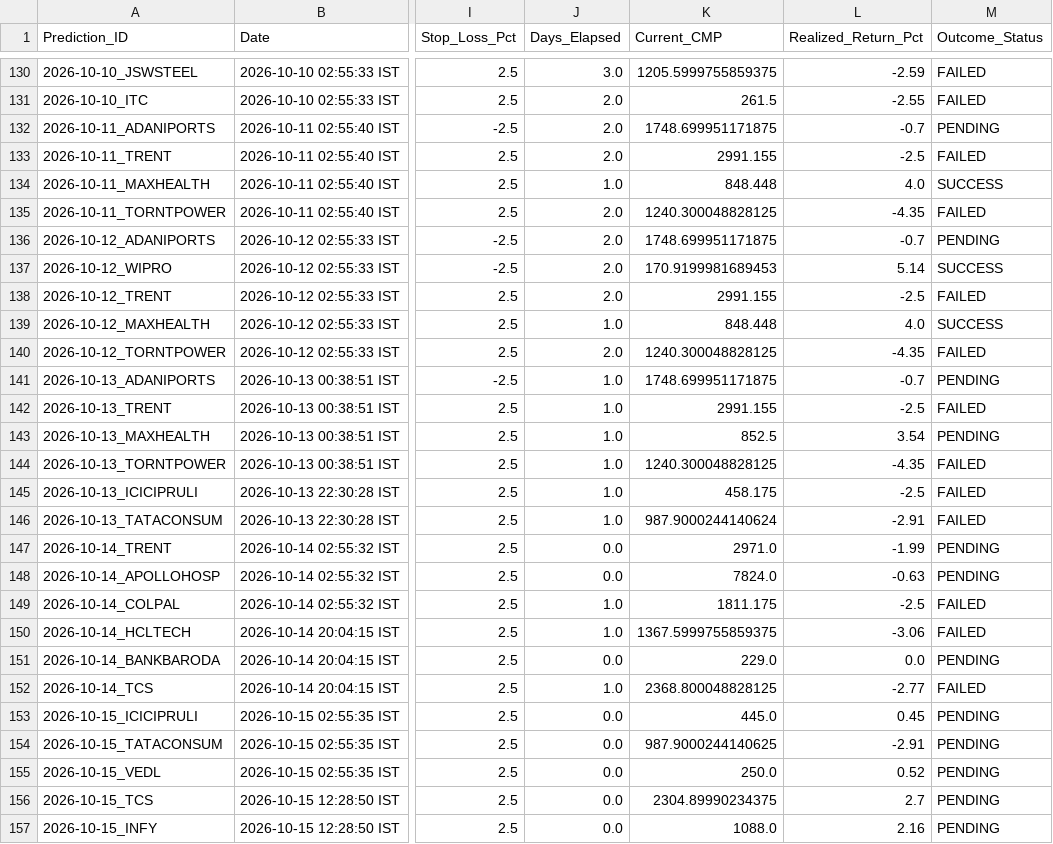
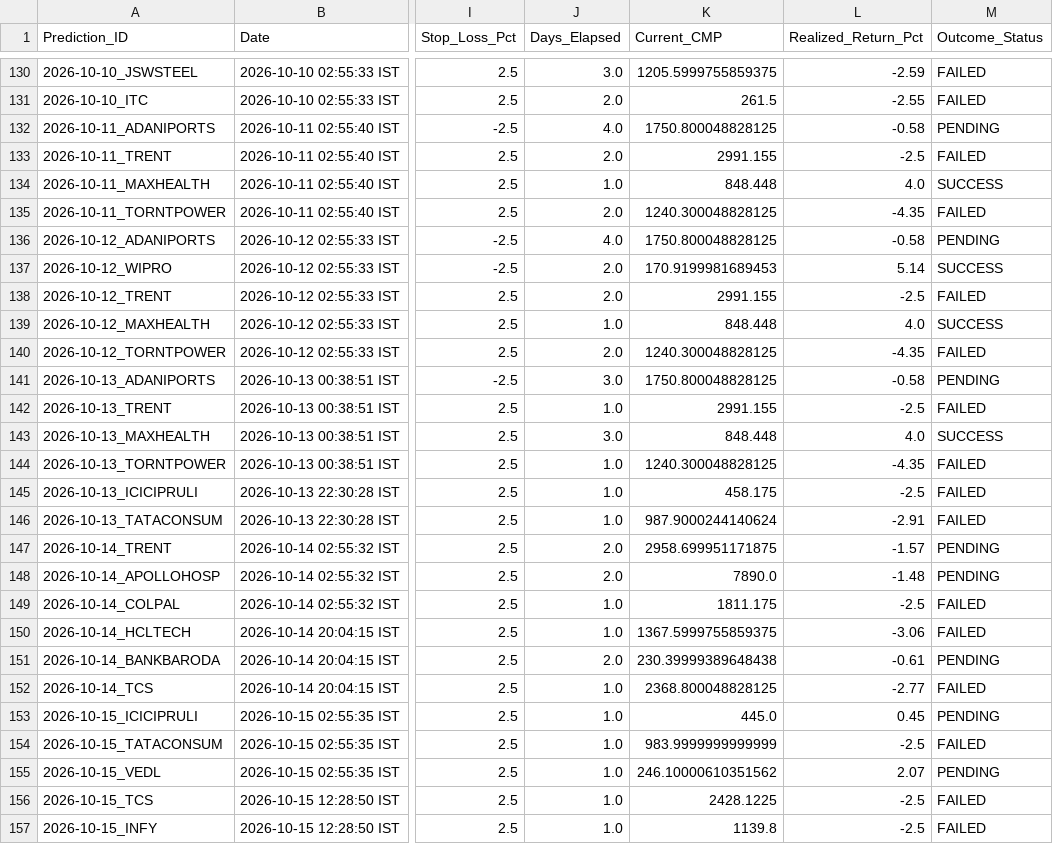
Before and after one commit to purntripathi-cmd/catalyst-pulse-pro, a CSV file: catalyst_prediction_ledger.csv, drawn as a sheet; only a part is shown, gaps mark what is left out; the diff covers the shown part only; the diff names each change by its address in the sheet, - before the commit and + after, or states it on an @@ line.

```diff
--- a/catalyst_prediction_ledger.csv
+++ b/catalyst_prediction_ledger.csv
-J132 (Days_Elapsed): 2.0
+J132 (Days_Elapsed): 4.0
-K132 (Current_CMP): 1748.699951171875
+K132 (Current_CMP): 1750.800048828125
-L132 (Realized_Return_Pct): -0.7
+L132 (Realized_Return_Pct): -0.58
-J136 (Days_Elapsed): 2.0
+J136 (Days_Elapsed): 4.0
-K136 (Current_CMP): 1748.699951171875
+K136 (Current_CMP): 1750.800048828125
-L136 (Realized_Return_Pct): -0.7
+L136 (Realized_Return_Pct): -0.58
-J141 (Days_Elapsed): 1.0
+J141 (Days_Elapsed): 3.0
-K141 (Current_CMP): 1748.699951171875
+K141 (Current_CMP): 1750.800048828125
-L141 (Realized_Return_Pct): -0.7
+L141 (Realized_Return_Pct): -0.58
-J143 (Days_Elapsed): 1.0
+J143 (Days_Elapsed): 3.0
-K143 (Current_CMP): 852.5
+K143 (Current_CMP): 848.448
-L143 (Realized_Return_Pct): 3.54
+L143 (Realized_Return_Pct): 4.0
-M143 (Outcome_Status): PENDING
+M143 (Outcome_Status): SUCCESS
-J147:J148 (Days_Elapsed): 0.0
+J147:J148 (Days_Elapsed): 2.0
-K147 (Current_CMP): 2971.0
+K147 (Current_CMP): 2958.699951171875
-L147 (Realized_Return_Pct): -1.99
+L147 (Realized_Return_Pct): -1.57
-K148 (Current_CMP): 7824.0
+K148 (Current_CMP): 7890.0
-L148 (Realized_Return_Pct): -0.63
+L148 (Realized_Return_Pct): -1.48
-J151 (Days_Elapsed): 0.0
+J151 (Days_Elapsed): 2.0
-K151 (Current_CMP): 229.0
+K151 (Current_CMP): 230.39999389648438
-L151 (Realized_Return_Pct): 0.0
+L151 (Realized_Return_Pct): -0.61
-J153:J157 (Days_Elapsed): 0.0
+J153:J157 (Days_Elapsed): 1.0
-K154 (Current_CMP): 987.9000244140625
+K154 (Current_CMP): 983.9999999999999
-L154 (Realized_Return_Pct): -2.91
+L154 (Realized_Return_Pct): -2.5
-M154 (Outcome_Status): PENDING
+M154 (Outcome_Status): FAILED
-K155 (Current_CMP): 250.0
+K155 (Current_CMP): 246.10000610351562
-L155 (Realized_Return_Pct): 0.52
+L155 (Realized_Return_Pct): 2.07
-K156 (Current_CMP): 2304.89990234375
+K156 (Current_CMP): 2428.1225
-L156 (Realized_Return_Pct): 2.7
+L156 (Realized_Return_Pct): -2.5
-M156:M157 (Outcome_Status): PENDING
+M156:M157 (Outcome_Status): FAILED
-K157 (Current_CMP): 1088.0
+K157 (Current_CMP): 1139.8
-L157 (Realized_Return_Pct): 2.16
+L157 (Realized_Return_Pct): -2.5
```
Also changed, not shown: 2 added rows and 73 edited cells elsewhere in this file.
